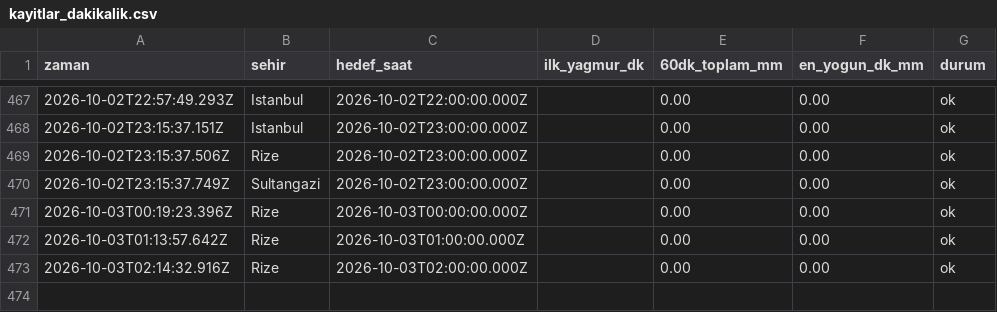
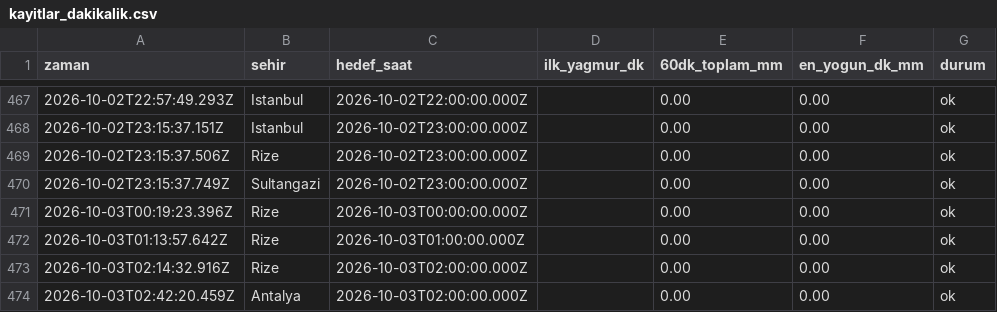
Before and after one commit to emredenizsonmez/yagmur-projesi, a CSV file: data/kayitlar_dakikalik.csv, drawn as a sheet; only a part is shown, gaps mark what is left out.

```diff
--- a/data/kayitlar_dakikalik.csv
+++ b/data/kayitlar_dakikalik.csv
@@ -473 +473,2 @@ zaman,sehir,hedef_saat,ilk_yagmur_dk,60dk_toplam_mm,en_yogun_dk_mm,durum
 2026-10-03T02:14:32.916Z,Rize,2026-10-03T02:00:00.000Z,,0.00,0.00,ok
+2026-10-03T02:42:20.459Z,Antalya,2026-10-03T02:00:00.000Z,,0.00,0.00,ok
```
Also changed, not shown: data/kayitlar.csv, 1 other file.
